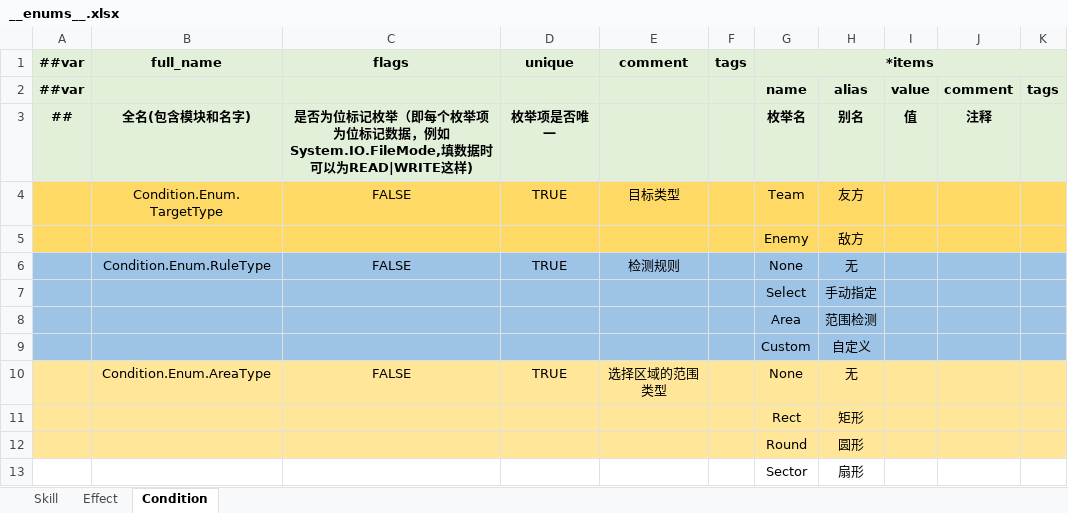
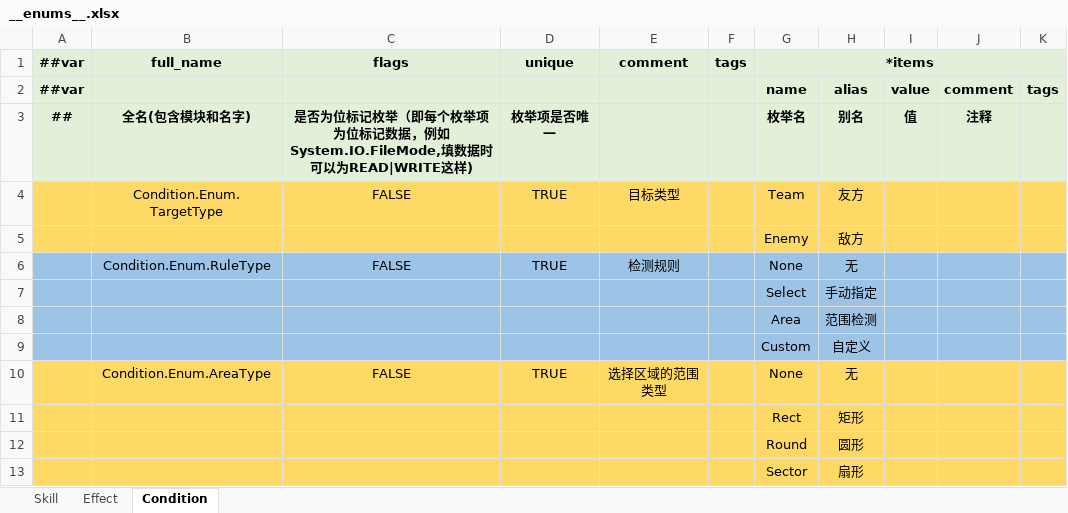
Before and after one commit to Gasskin/ECGameplay, an Excel workbook: LuBan/Datas/__enums__.xlsx, sheet Condition, drawn as a sheet; values as stored, in another font and other column widths than the file's, no borders; the diff names each change by its address in the sheet, - before the commit and + after, or states it on an @@ line.

```diff
--- a/LuBan/Datas/__enums__.xlsx (sheet Condition)
+++ b/LuBan/Datas/__enums__.xlsx (sheet Condition)
-A10:K12 fill: #FFE699
+A10:K12 fill: #FFD966
-A13:K13 fill: none
+A13:K13 fill: #FFD966
```
Also changed, not shown: 32 other files.
